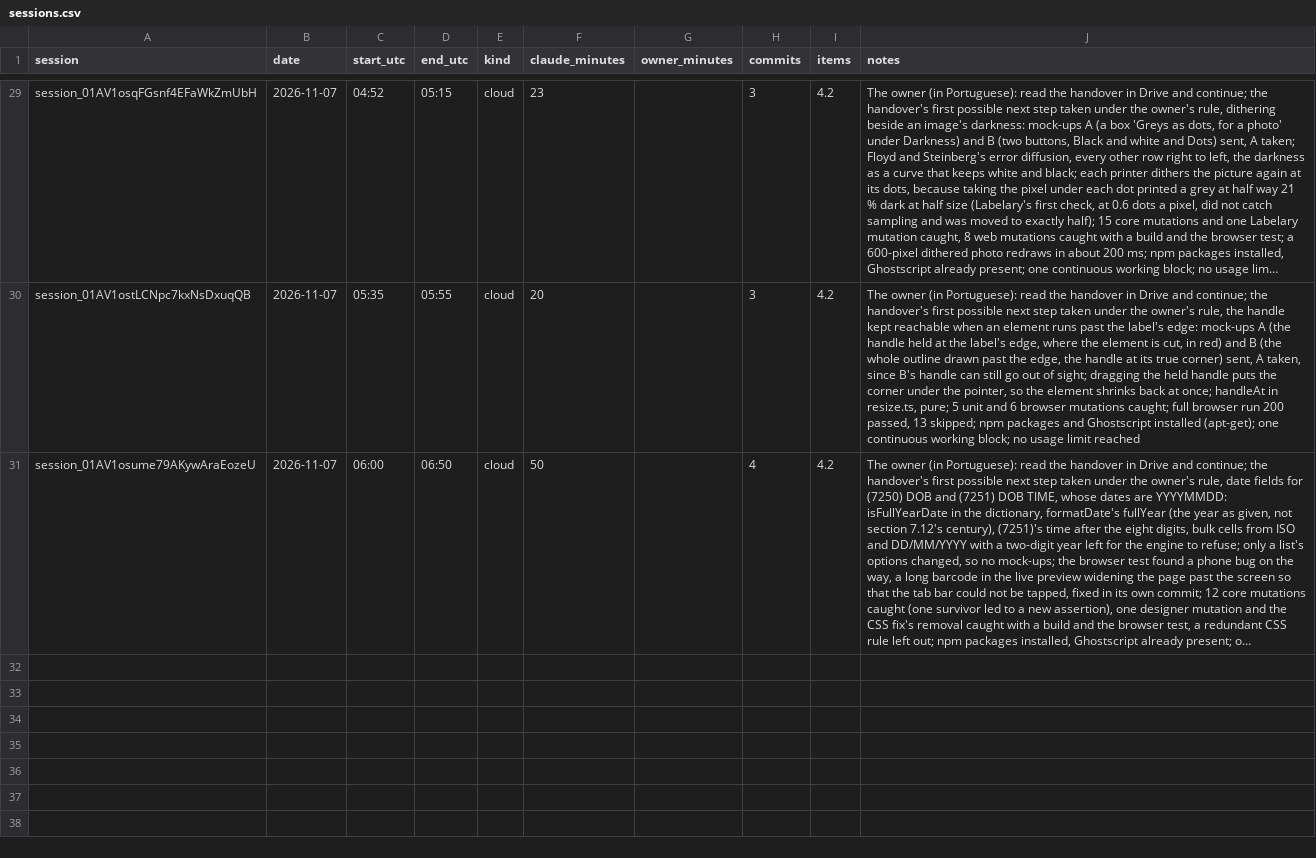
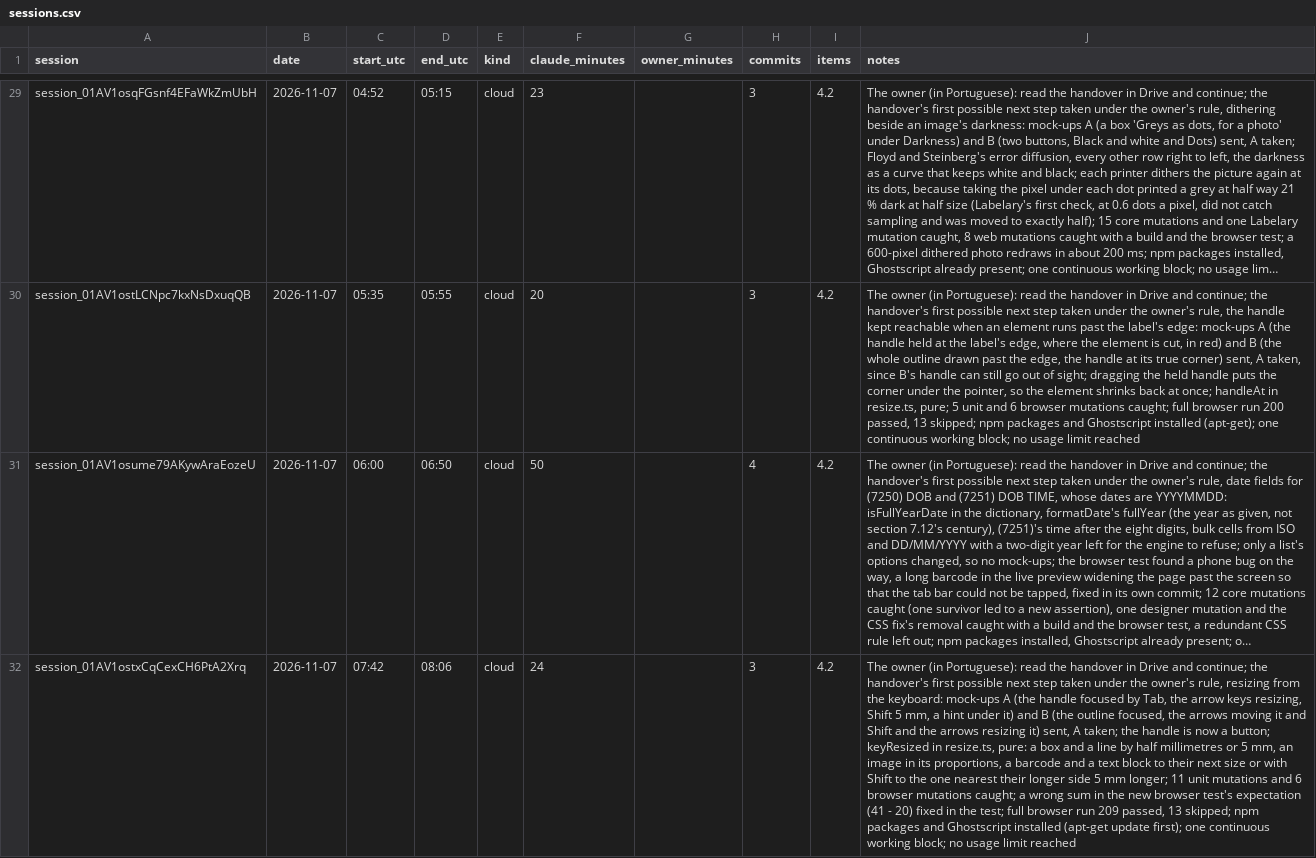
Before and after one commit to ricardomelo/gs1-label-studio, a CSV file: docs/metrics/sessions.csv, drawn as a sheet; only a part is shown, gaps mark what is left out; long unchanged cells end in …; the diff names each change by its address in the sheet, - before the commit and + after, or states it on an @@ line.

```diff
--- a/docs/metrics/sessions.csv
+++ b/docs/metrics/sessions.csv
+row 32: session_01AV1ostxCqCexCH6PtA2Xrq | 2026-11-07 | 07:42 | 08:06 | cloud | 24 |  | 3 | 4.2 | The owner (in Portuguese): read the handover in Drive and continue; the handover's first possible next step taken under the owner's rule, resizing from the keyboard: mock-ups A (the handle focused by Tab, the arrow keys resizing, Shift 5 mm, a hint under it) and B (the outline focused, the arrows moving it and Shift and the arrows resizing it) sent, A taken; the handle is now a button; keyResized in resize.ts, pure: a box and a line by half millimetres or 5 mm, an image in its proportions, a barcode and a text block to their next size or with Shift to the one nearest their longer side 5 mm longer; 11 unit mutations and 6 browser mutations caught; a wrong sum in the new browser test's expectation (41 - 20) fixed in the test; full browser run 209 passed, 13 skipped; npm packages and Ghostscript installed (apt-get update first); one continuous working block; no usage limit reached
```
Also changed, not shown: 1 other file.
